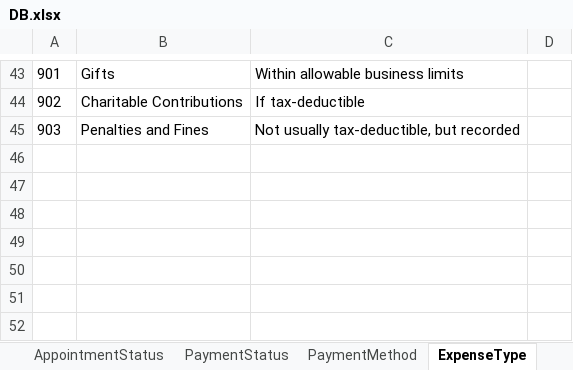
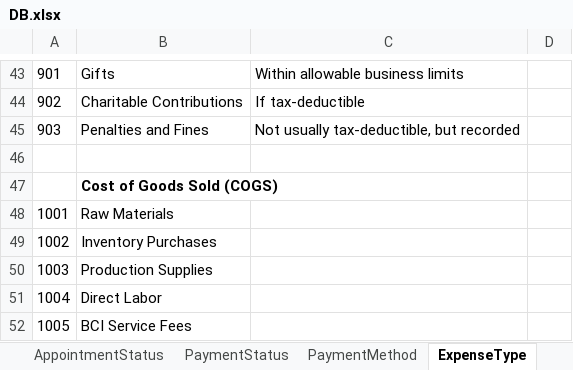
Before and after one commit to allamigit/SecurePrints, an Excel workbook: src/main/resources/data/DB.xlsx, sheet ExpenseType, drawn as a sheet; only a part is shown, gaps mark what is left out; values as stored, in another font and other column widths than the file's, no borders; charts and pictures not drawn; the diff names each change by its address in the sheet, - before the commit and + after, or states it on an @@ line.

```diff
--- a/src/main/resources/data/DB.xlsx (sheet ExpenseType)
+++ b/src/main/resources/data/DB.xlsx (sheet ExpenseType)
+row 46: (empty)
+row 47:  | Cost of Goods Sold (COGS)
+row 48: 1001 | Raw Materials
+row 49: 1002 | Inventory Purchases
+row 50: 1003 | Production Supplies
+row 51: 1004 | Direct Labor
+row 52: 1005 | BCI Service Fees
```
Also changed, not shown: sheet com_info, sheet inv_info, charts or pictures, 13 other files.
